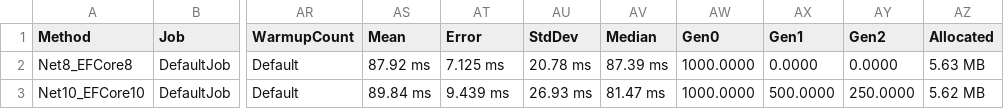
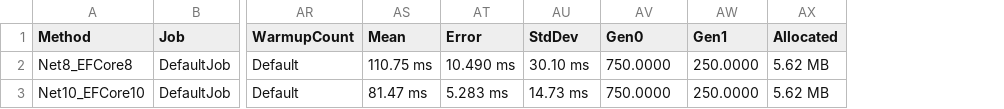
Before and after one commit to elmahio-blog/EfCoreBenchmarkDemo, a CSV file: BenchmarkDotNet.Artifacts/results/DefaultNamespace.ApiBenchmarks-report.csv, drawn as a sheet; only a part is shown, gaps mark what is left out; removed rows and columns are numbered as before the commit, all else as after; the diff names each change by its address in the sheet, - before the commit and + after, or states it on an @@ line.

```diff
--- a/BenchmarkDotNet.Artifacts/results/DefaultNamespace.ApiBenchmarks-report.csv
+++ b/BenchmarkDotNet.Artifacts/results/DefaultNamespace.ApiBenchmarks-report.csv
-column AV (Median), rows 2-3: 87.39 ms | 81.47 ms
-column AY (Gen2), rows 2-3: 0.0000 | 250.0000
-AS2 (Mean): 87.92 ms
+AS2 (Mean): 110.75 ms
-AT2 (Error): 7.125 ms
+AT2 (Error): 10.490 ms
-AU2 (StdDev): 20.78 ms
+AU2 (StdDev): 30.10 ms
-AV2:AV3 (Gen0): 1000.0000
+AV2:AV3 (Gen0): 750.0000
-AW2 (Gen1): 0.0000
+AW2 (Gen1): 250.0000
-AX2 (Allocated): 5.63 MB
+AX2 (Allocated): 5.62 MB
-AS3 (Mean): 89.84 ms
+AS3 (Mean): 81.47 ms
-AT3 (Error): 9.439 ms
+AT3 (Error): 5.283 ms
-AU3 (StdDev): 26.93 ms
+AU3 (StdDev): 14.73 ms
-AW3 (Gen1): 500.0000
+AW3 (Gen1): 250.0000
```
Also changed, not shown: 10 other files.
